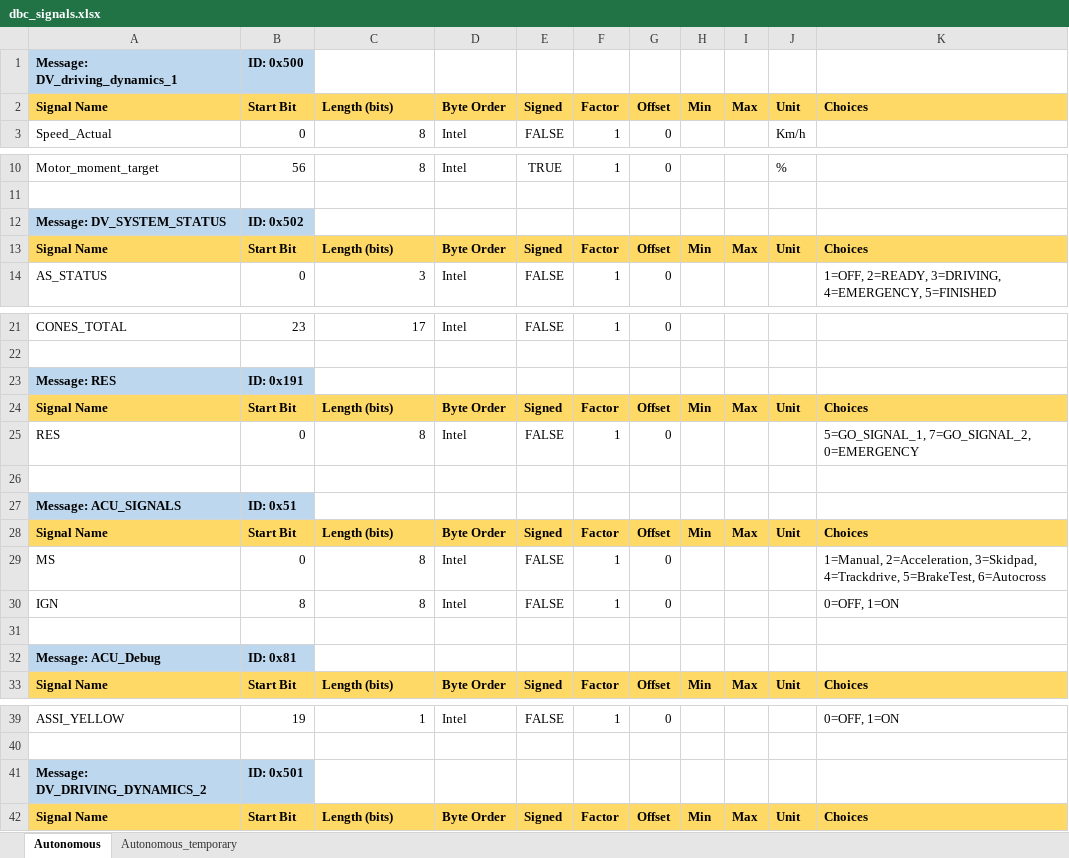
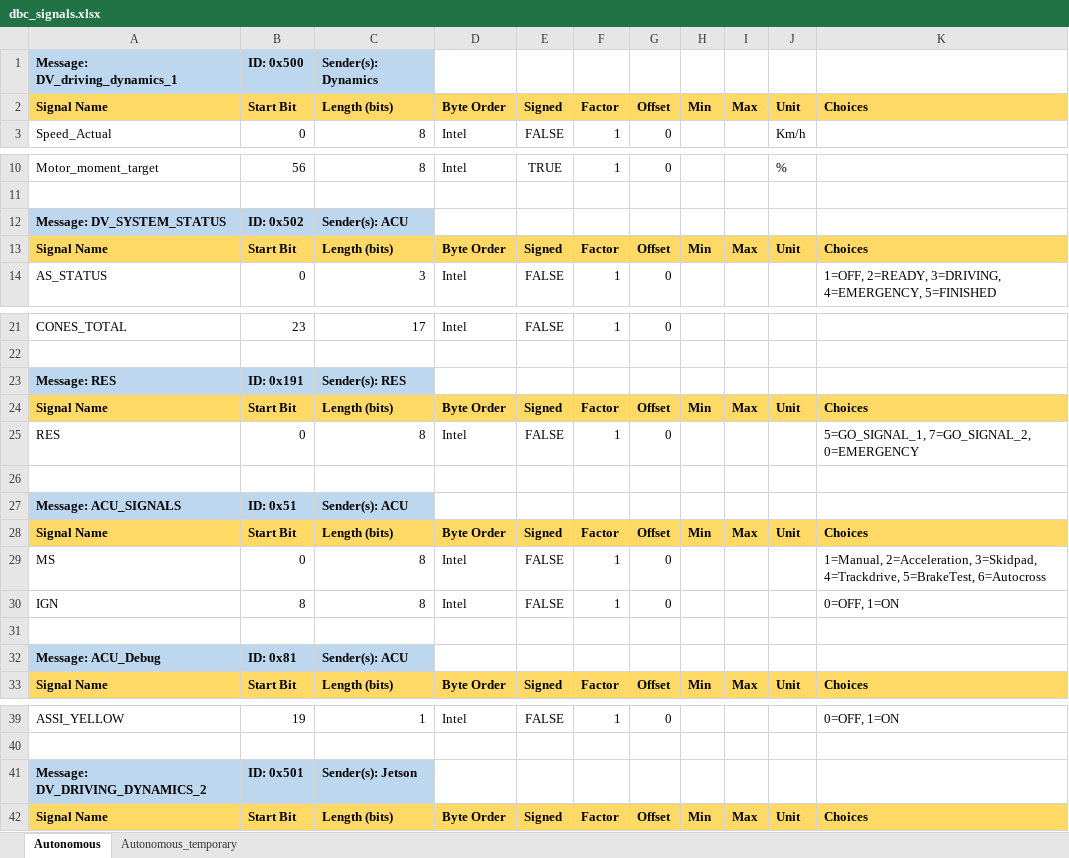
Before and after one commit to FSLART/CAN_DBC, an Excel workbook: dbc_signals.xlsx, sheet Autonomous, drawn as a sheet; only a part is shown, gaps mark what is left out; values as stored, in another font and other column widths than the file's, no borders; the diff names each change by its address in the sheet, - before the commit and + after, or states it on an @@ line.

```diff
--- a/dbc_signals.xlsx (sheet Autonomous)
+++ b/dbc_signals.xlsx (sheet Autonomous)
-C1: (empty)
+C1: Sender(s): Dynamics
-C1 fill: none
+C1 fill: #BDD7EE
-C12: (empty)
+C12: Sender(s): ACU
-C12 fill: none
+C12 fill: #BDD7EE
-C23: (empty)
+C23: Sender(s): RES
-C23 fill: none
+C23 fill: #BDD7EE
-C27: (empty)
+C27: Sender(s): ACU
-C27 fill: none
+C27 fill: #BDD7EE
-C32: (empty)
+C32: Sender(s): ACU
-C32 fill: none
+C32 fill: #BDD7EE
-C41: (empty)
+C41: Sender(s): Jetson
-C41 fill: none
+C41 fill: #BDD7EE
```
Also changed, not shown: sheet Autonomous_temporary, 4 other files.
